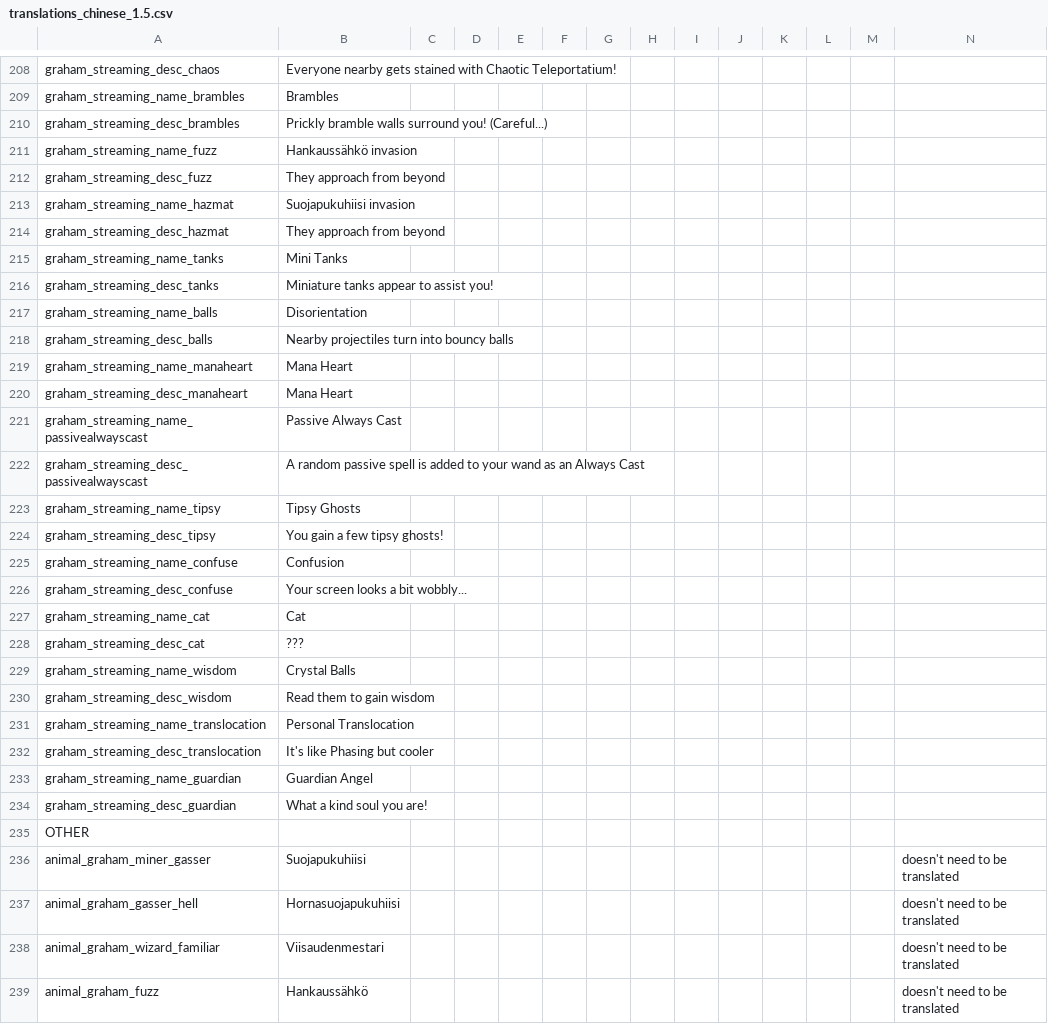
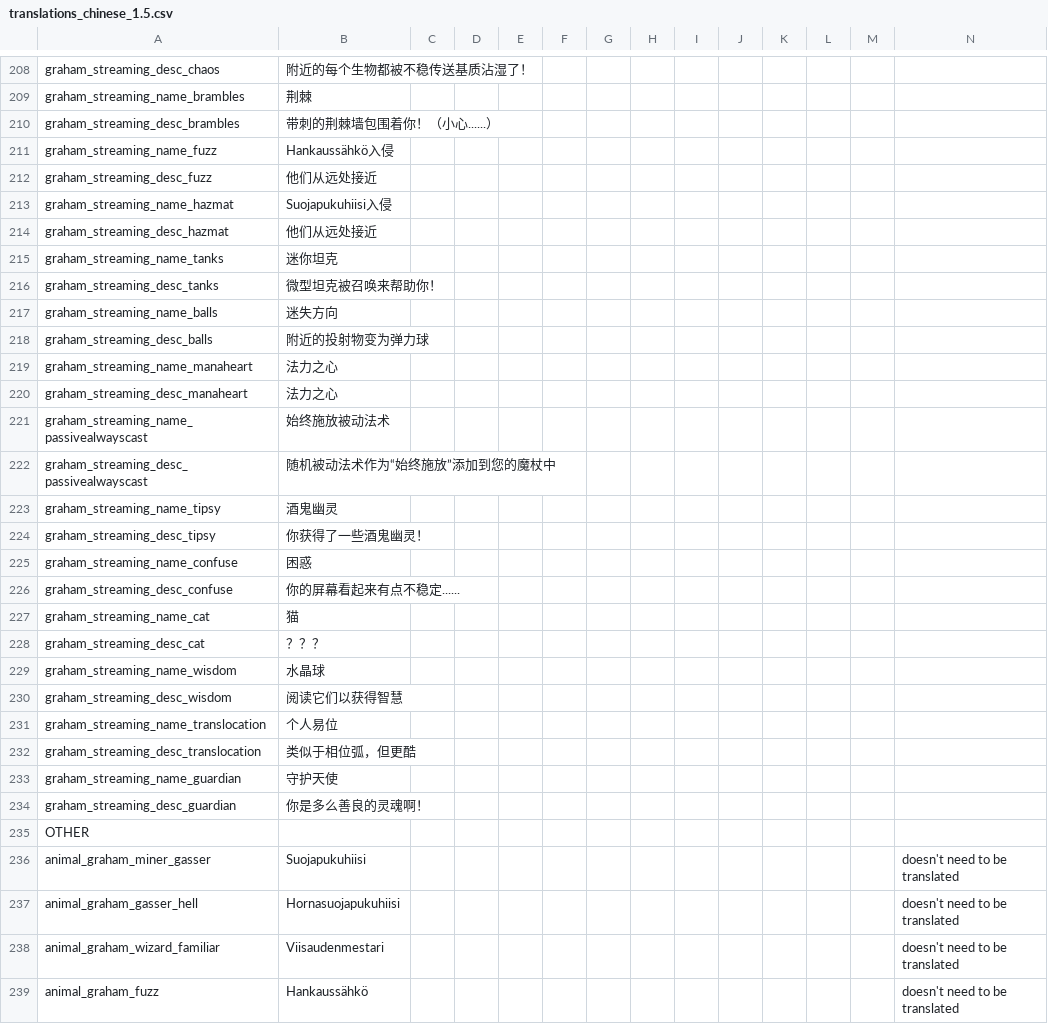
Before and after one commit to GrahamBurgers/grahamsperks, a CSV file: files/translations_chinese_1.5.csv, drawn as a sheet; only a part is shown, gaps mark what is left out; the diff covers the shown part only; the diff names each change by its address in the sheet, - before the commit and + after, or states it on an @@ line.

```diff
--- a/files/translations_chinese_1.5.csv
+++ b/files/translations_chinese_1.5.csv
-B208: Everyone nearby gets stained with Chaotic Teleportatium!
+B208: 附近的每个生物都被不稳传送基质沾湿了！
-B209: Brambles
+B209: 荆棘
-B210: Prickly bramble walls surround you! (Careful...)
+B210: 带刺的荆棘墙包围着你！（小心......）
-B211: Hankaussähkö invasion
+B211: Hankaussähkö入侵
-B212: They approach from beyond
+B212: 他们从远处接近
-B213: Suojapukuhiisi invasion
+B213: Suojapukuhiisi入侵
-B214: They approach from beyond
+B214: 他们从远处接近
-B215: Mini Tanks
+B215: 迷你坦克
-B216: Miniature tanks appear to assist you!
+B216: 微型坦克被召唤来帮助你！
-B217: Disorientation
+B217: 迷失方向
-B218: Nearby projectiles turn into bouncy balls
+B218: 附近的投射物变为弹力球
-B219:B220: Mana Heart
+B219:B220: 法力之心
-B221: Passive Always Cast
+B221: 始终施放被动法术
-B222: A random passive spell is added to your wand as an Always Cast
+B222: 随机被动法术作为“始终施放”添加到您的魔杖中
-B223: Tipsy Ghosts
+B223: 酒鬼幽灵
-B224: You gain a few tipsy ghosts!
+B224: 你获得了一些酒鬼幽灵！
-B225: Confusion
+B225: 困惑
-B226: Your screen looks a bit wobbly...
+B226: 你的屏幕看起来有点不稳定......
-B227: Cat
+B227: 猫
-B228: ???
+B228: ？？？
-B229: Crystal Balls
+B229: 水晶球
-B230: Read them to gain wisdom
+B230: 阅读它们以获得智慧
-B231: Personal Translocation
+B231: 个人易位
-B232: It's like Phasing but cooler
+B232: 类似于相位弧，但更酷
-B233: Guardian Angel
+B233: 守护天使
-B234: What a kind soul you are!
+B234: 你是多么善良的灵魂啊！
```
Also changed, not shown: 27 edited cells elsewhere in this file, files/translations_chinese_1.5_books.csv, 1 other file.
